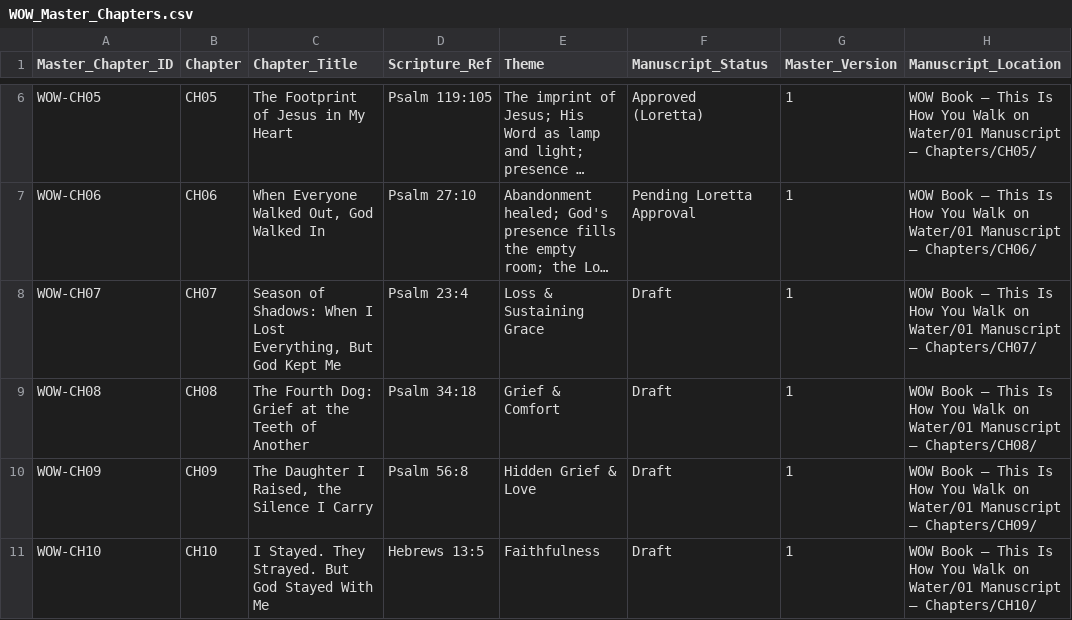
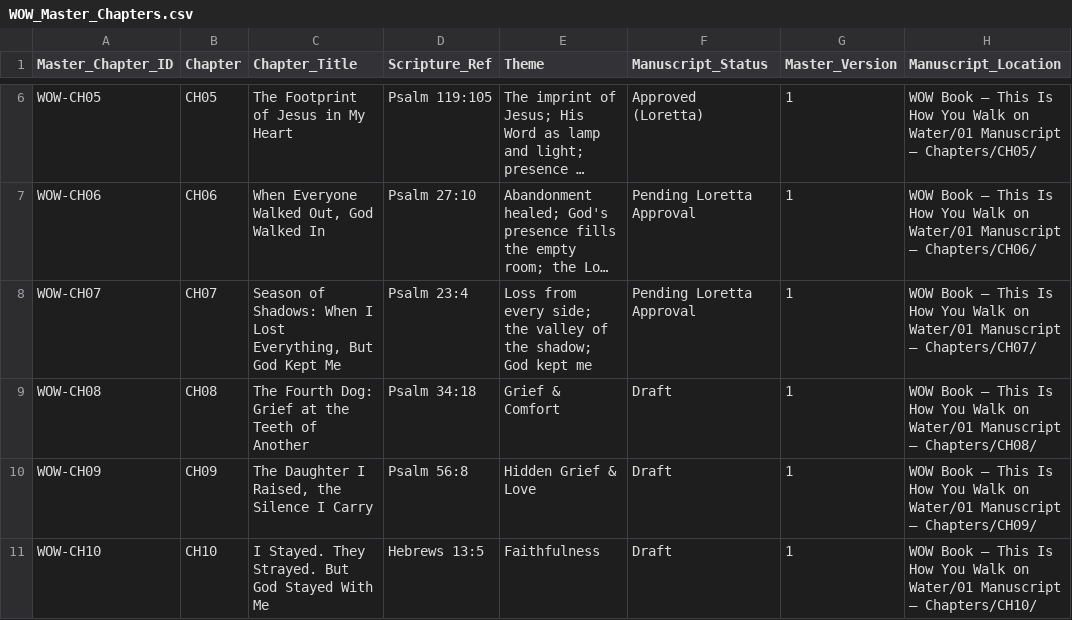
Before and after one commit to hallgross/Onedrive_Folder_Scripts, a CSV file: WOW Book – This Is How You Walk on Water/WOW_Master_Chapters.csv, drawn as a sheet; only a part is shown, gaps mark what is left out; long unchanged cells end in …; the diff names each change by its address in the sheet, - before the commit and + after, or states it on an @@ line.

```diff
--- a/WOW Book – This Is How You Walk on Water/WOW_Master_Chapters.csv
+++ b/WOW Book – This Is How You Walk on Water/WOW_Master_Chapters.csv
-E8 (Theme): Loss & Sustaining Grace
+E8 (Theme): Loss from every side; the valley of the shadow; God kept me
-F8 (Manuscript_Status): Draft
+F8 (Manuscript_Status): Pending Loretta Approval
```
Also changed, not shown: WOW Book – This Is How You Walk on Water/WOWBOOK_Chapter_Assembly_Tracker.csv, WOW Book – This Is How You Walk on Water/WOWBOOK_Production_Map.csv, 4 other files.
